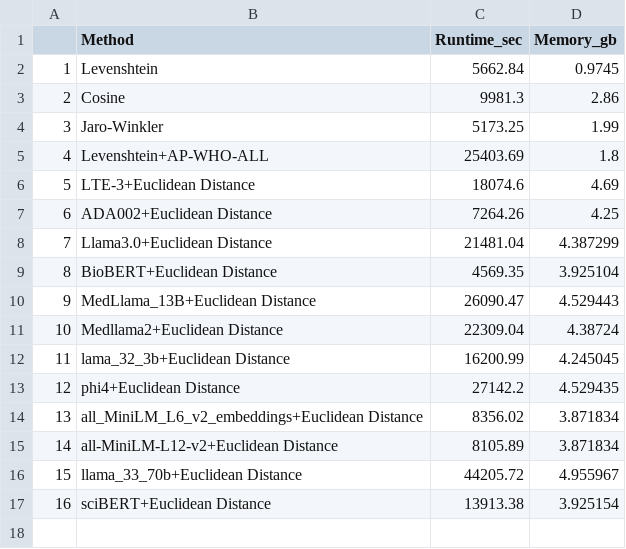
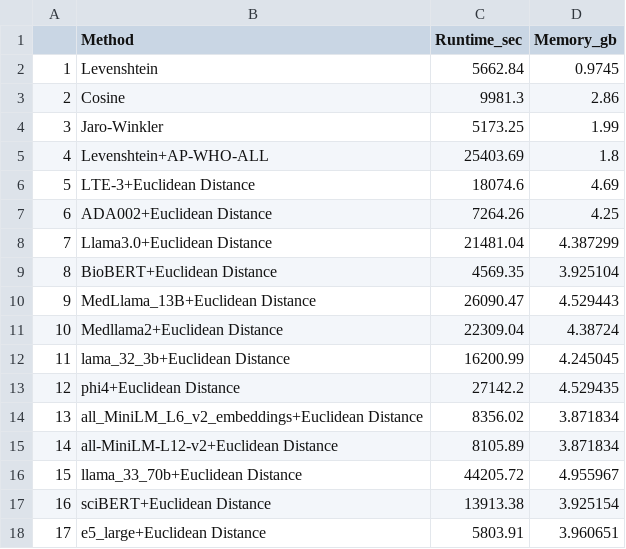
Before and after one commit to TaylorResearchLab/CANTOS, a CSV file: analysis/run-time-analysis/runtime_benchmarks_all_methods.csv, drawn as a sheet; the diff names each change by its address in the sheet, - before the commit and + after, or states it on an @@ line.

Commit message:
update benchmarks

```diff
--- a/analysis/run-time-analysis/runtime_benchmarks_all_methods.csv
+++ b/analysis/run-time-analysis/runtime_benchmarks_all_methods.csv
+row 18: 17 | e5_large+Euclidean Distance | 5803.91 | 3.960651
```
